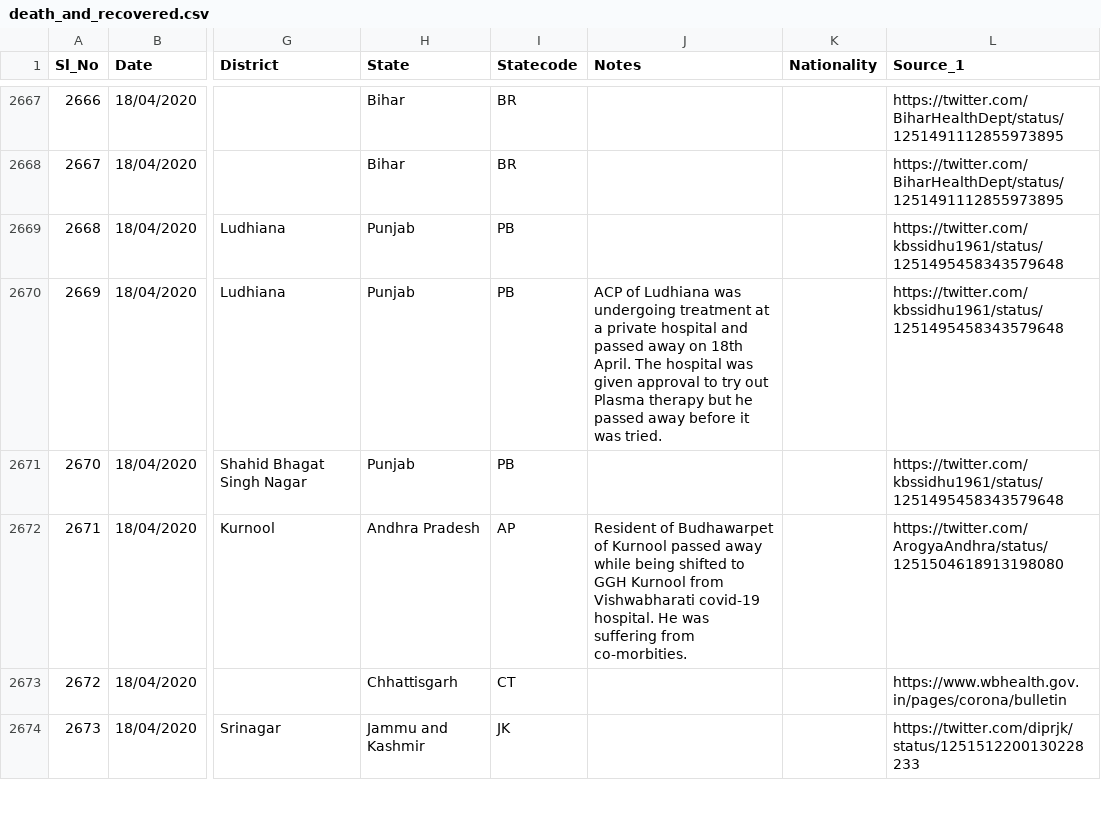
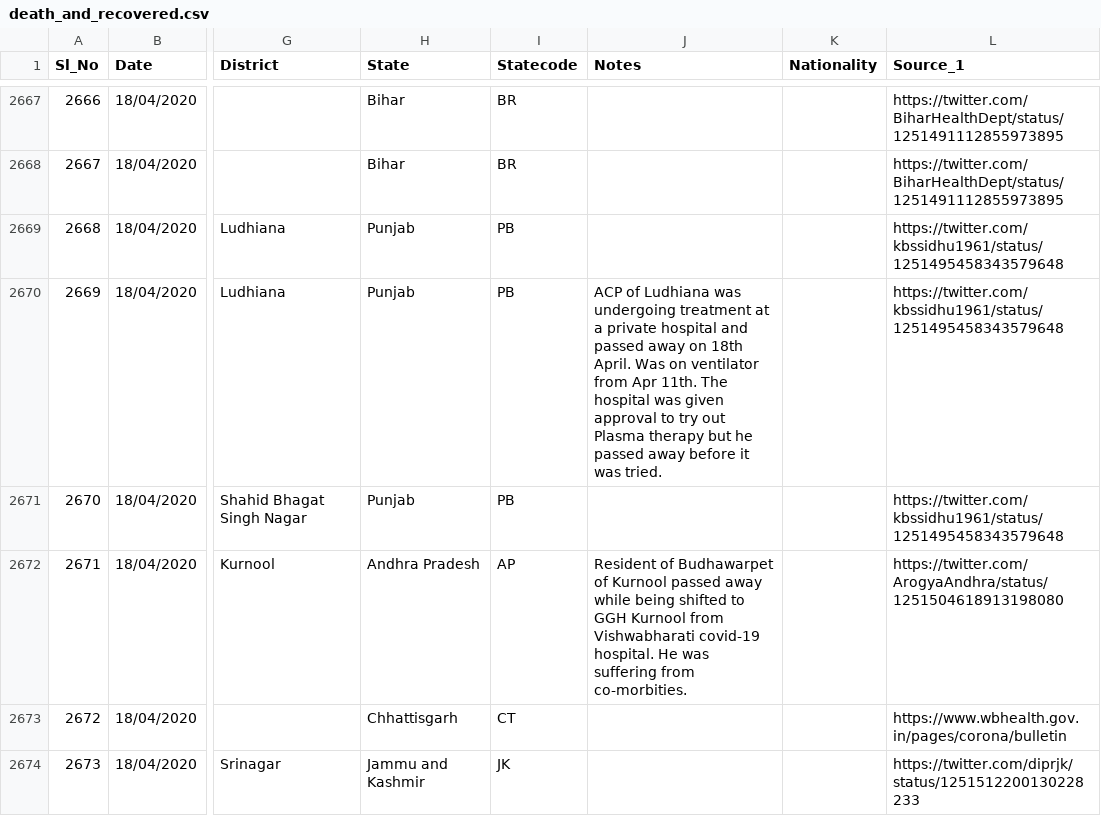
Before and after one commit to shuklaayush/api, a CSV file: csv/2020-04-19/death_and_recovered.csv, drawn as a sheet; only a part is shown, gaps mark what is left out; the diff names each change by its address in the sheet, - before the commit and + after, or states it on an @@ line.

Commit message:
data updated on - Sun Apr 19 11:24:36 UTC 2020

```diff
--- a/csv/2020-04-19/death_and_recovered.csv
+++ b/csv/2020-04-19/death_and_recovered.csv
-J2670 (Notes): …18th April. The hospital…
+J2670 (Notes): …18th April. Was on ventilator from Apr 11th. The hospital…
```
Also changed, not shown: csv/2020-04-19/case_time_series.csv, csv/2020-04-19/state_wise_daily.csv, 9 other files.
